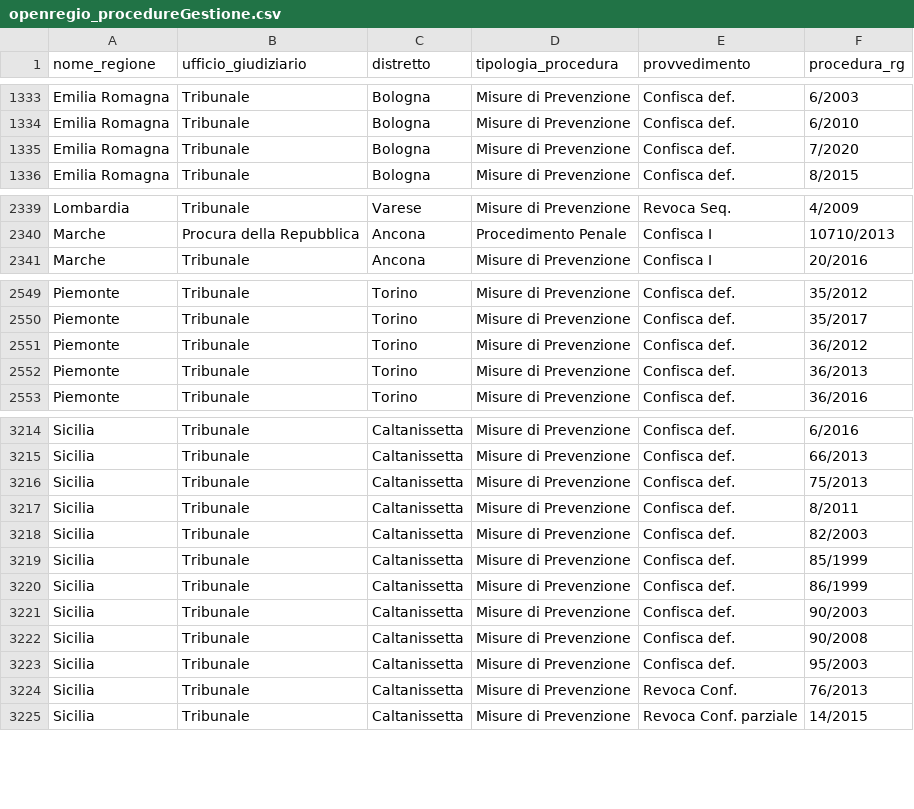
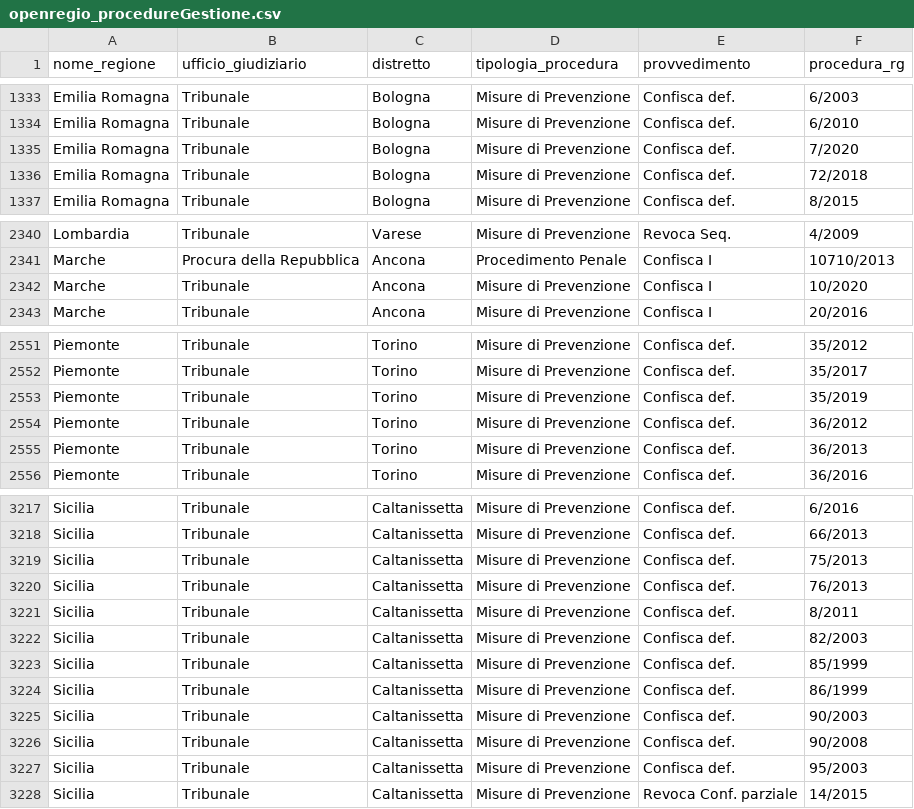
Before and after one commit to aborruso/firstaction, a CSV file: openregio_procedureGestione.csv, drawn as a sheet; only a part is shown, gaps mark what is left out; removed rows and columns are numbered as before the commit, all else as after; the diff covers the shown part only; the diff names each change by its address in the sheet, - before the commit and + after, or states it on an @@ line.

```diff
--- a/openregio_procedureGestione.csv
+++ b/openregio_procedureGestione.csv
+row 1336: Emilia Romagna | Tribunale | Bologna | Misure di Prevenzione | Confisca def. | 72/2018
+row 2342: Marche | Tribunale | Ancona | Misure di Prevenzione | Confisca I | 10/2020
+row 2553: Piemonte | Tribunale | Torino | Misure di Prevenzione | Confisca def. | 35/2019
+row 3220: Sicilia | Tribunale | Caltanissetta | Misure di Prevenzione | Confisca def. | 76/2013
-row 3224: Sicilia | Tribunale | Caltanissetta | Misure di Prevenzione | Revoca Conf. | 76/2013
```
Also changed, not shown: 1 added row elsewhere in this file, openregio_aziendeGestione.csv, processing/log.csv, 3 other files.
